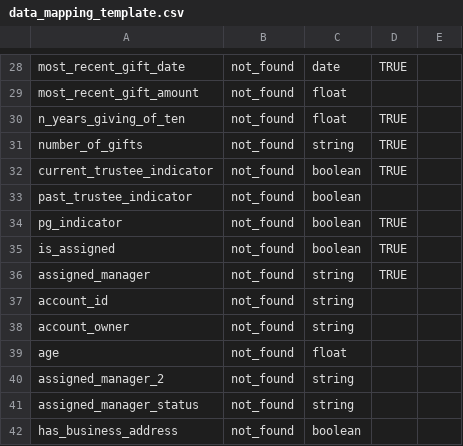
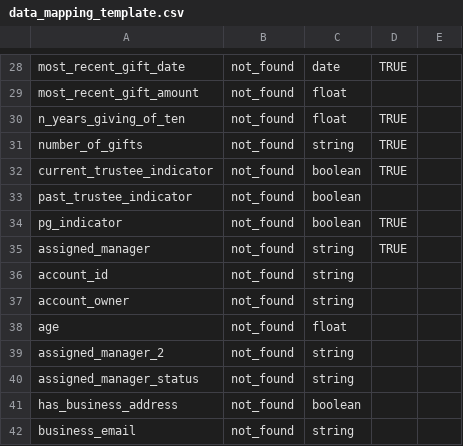
Before and after one commit to ccsfundraising/ccs_data_preprocessing, a CSV file: data_mapping_template.csv, drawn as a sheet; only a part is shown, gaps mark what is left out; the shorter side is filled out with more unchanged rows.

Commit message:
data_mapping_template: is_assigned was duplicate

```diff
--- a/data_mapping_template.csv
+++ b/data_mapping_template.csv
@@ -34,3 +34,2 @@ past_trustee_indicator,not_found,boolean,,
 pg_indicator,not_found,boolean,TRUE,
-is_assigned,not_found,boolean,TRUE,
 assigned_manager,not_found,string,TRUE,
```
